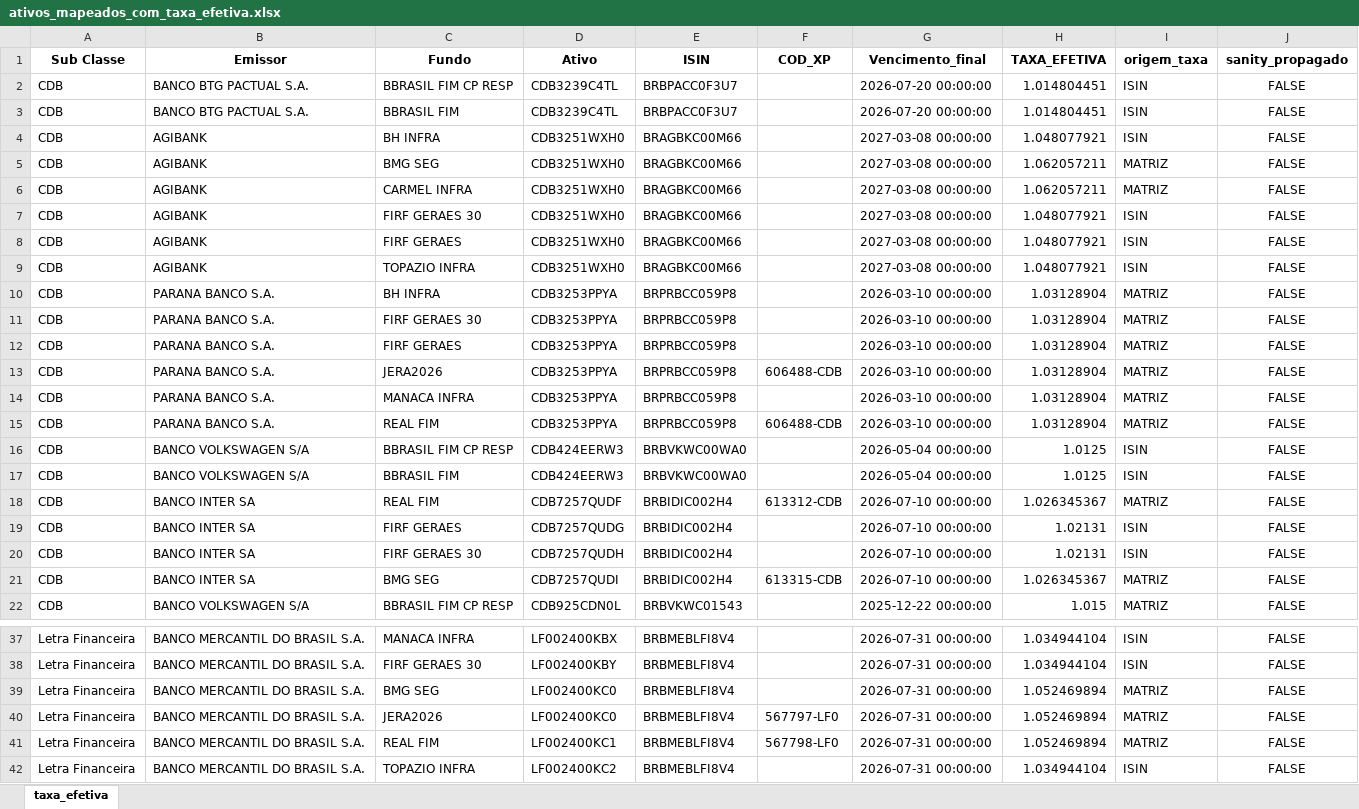
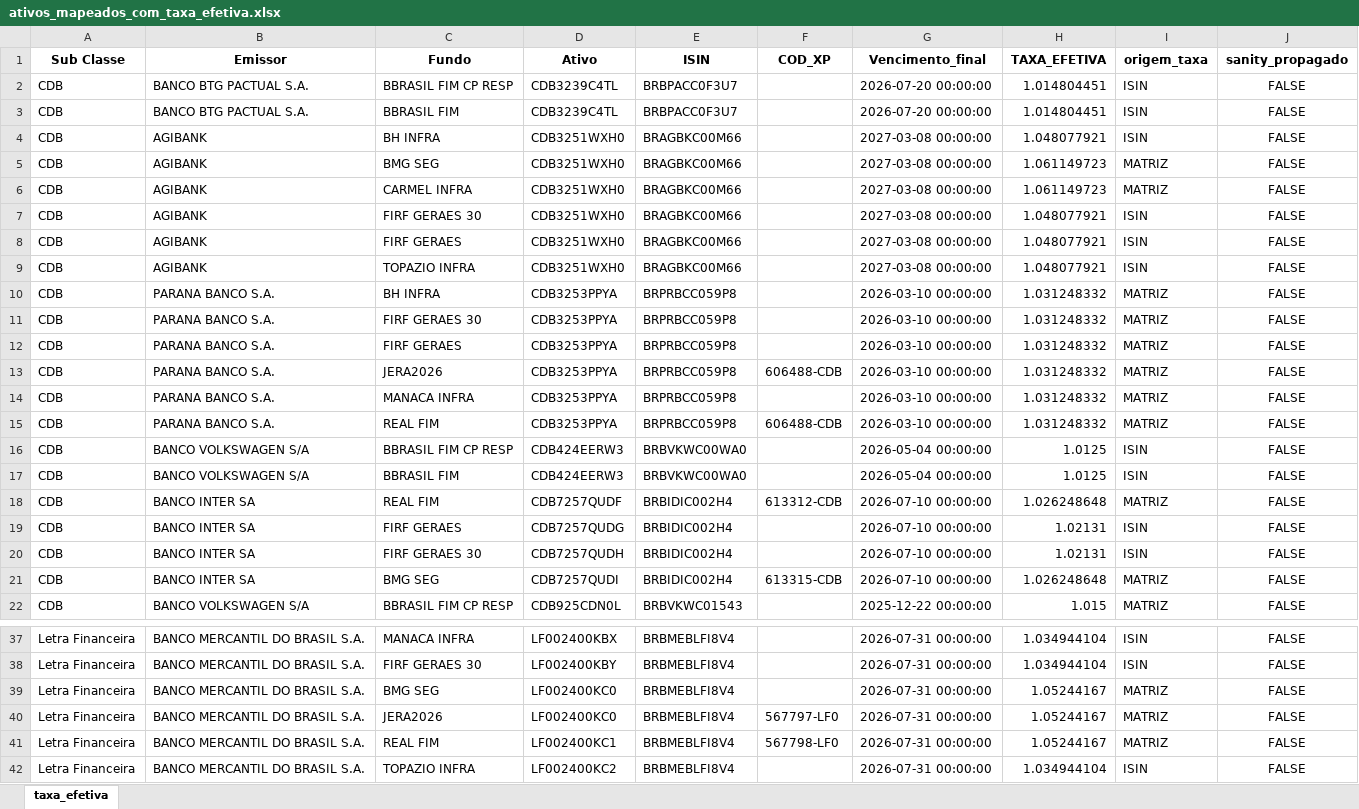
Before and after one commit to AFINVEST/Projeto-Hedge-CDI, an Excel workbook: Dados/ativos_mapeados_com_taxa_efetiva.xlsx, sheet taxa_efetiva, drawn as a sheet; only a part is shown, gaps mark what is left out; values as stored, in another font and other column widths than the file's, no borders; the diff covers the shown part only; the diff names each change by its address in the sheet, - before the commit and + after, or states it on an @@ line.

```diff
--- a/Dados/ativos_mapeados_com_taxa_efetiva.xlsx (sheet taxa_efetiva)
+++ b/Dados/ativos_mapeados_com_taxa_efetiva.xlsx (sheet taxa_efetiva)
-H5:H6 (TAXA_EFETIVA): 1.062057211
+H5:H6 (TAXA_EFETIVA): 1.061149723
-H10:H15 (TAXA_EFETIVA): 1.03128904
+H10:H15 (TAXA_EFETIVA): 1.031248332
-H18 (TAXA_EFETIVA): 1.026345367
+H18 (TAXA_EFETIVA): 1.026248648
-H21 (TAXA_EFETIVA): 1.026345367
+H21 (TAXA_EFETIVA): 1.026248648
-H39:H41 (TAXA_EFETIVA): 1.052469894
+H39:H41 (TAXA_EFETIVA): 1.05244167
```
Also changed, not shown: 13 edited cells elsewhere in this sheet, Dados/ativos_mapeados_para_controle.xlsx, 12 other files.
